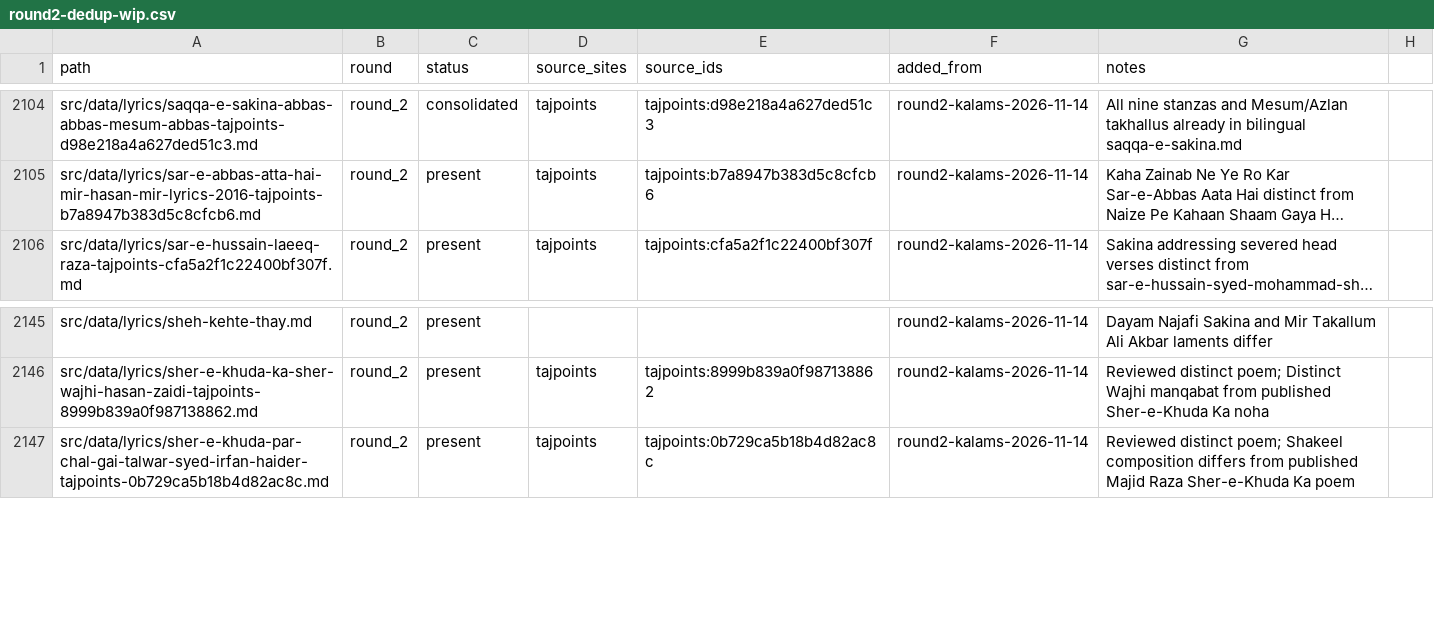
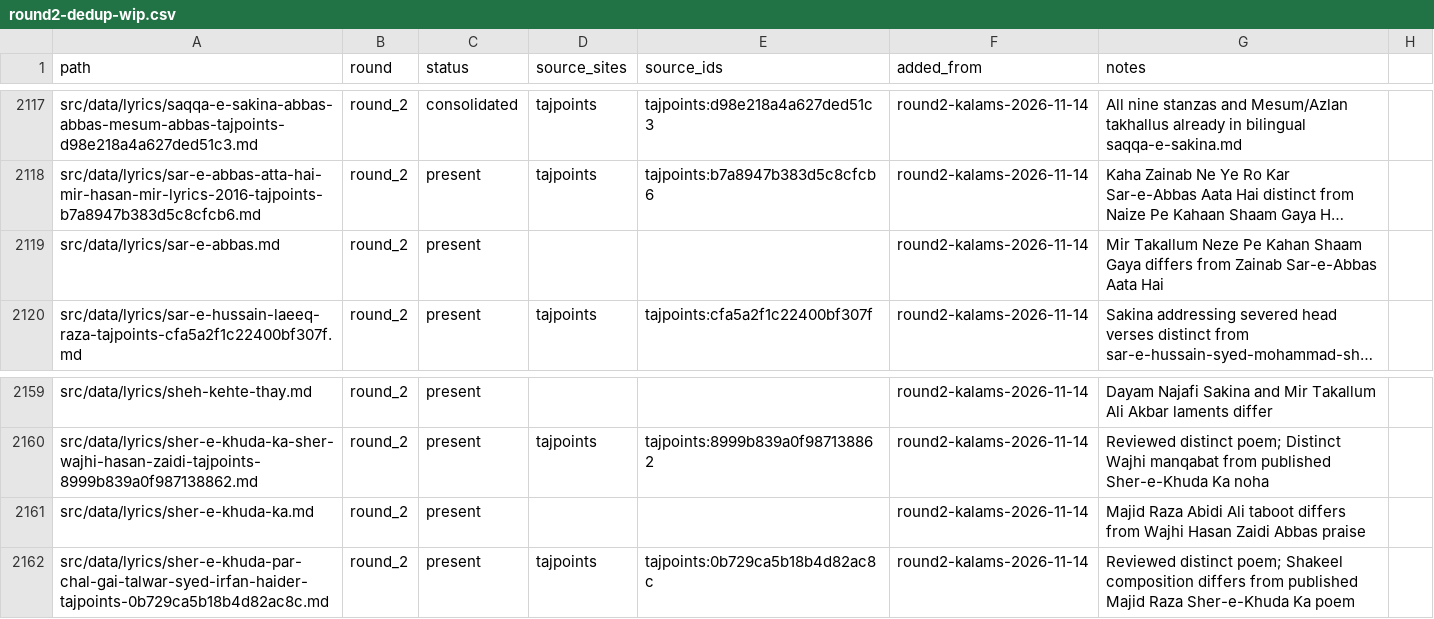
Before and after one commit to GhayurH/lyrics-site, a CSV file: audit/round2-dedup-wip.csv, drawn as a sheet; only a part is shown, gaps mark what is left out; long unchanged cells end in …; the diff covers the shown part only; the diff names each change by its address in the sheet, - before the commit and + after, or states it on an @@ line.

```diff
--- a/audit/round2-dedup-wip.csv
+++ b/audit/round2-dedup-wip.csv
+row 2119: src/data/lyrics/sar-e-abbas.md | round_2 | present |  |  | round2-kalams-2026-11-14 | Mir Takallum Neze Pe Kahan Shaam Gaya differs from Zainab Sar-e-Abbas Aata Hai
+row 2161: src/data/lyrics/sher-e-khuda-ka.md | round_2 | present |  |  | round2-kalams-2026-11-14 | Majid Raza Abidi Ali taboot differs from Wajhi Hasan Zaidi Abbas praise
```
Also changed, not shown: 15 added rows and 3 edited cells elsewhere in this file, 2 other files.
